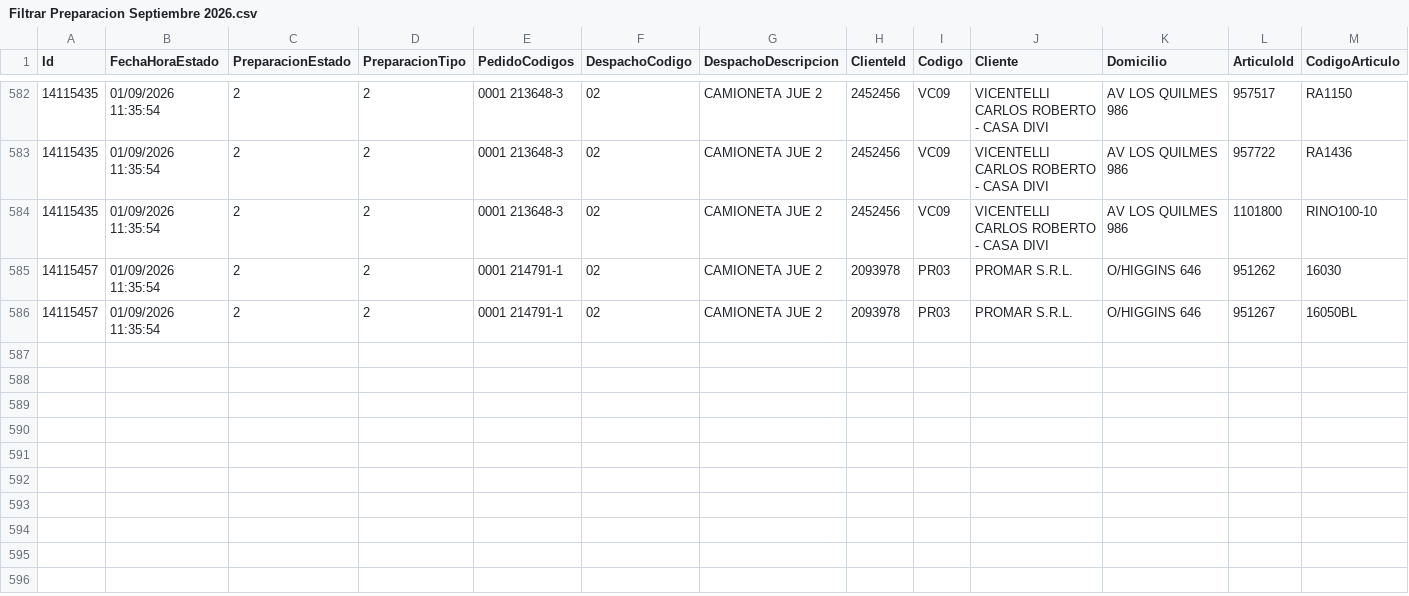
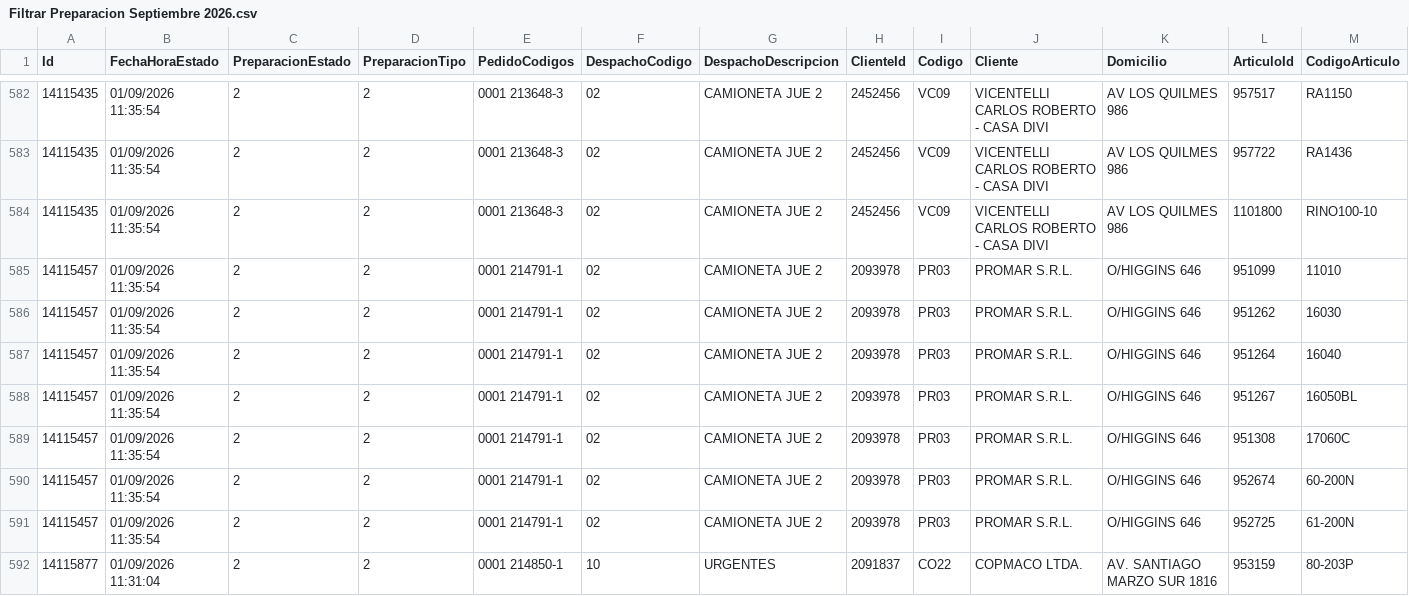
Before and after one commit to IvanGoyena/Logistica-Peirano, a CSV file: Data_WMS/Filtrar Preparacion Septiembre 2026.csv, drawn as a sheet; only a part is shown, gaps mark what is left out; rows hold the shown columns only; the diff names each change by its address in the sheet, - before the commit and + after, or states it on an @@ line.

Commit message:
Actualización automática WMS - Filtrar Preparacion - 01/09/2026 12:15:31

```diff
--- a/Data_WMS/Filtrar Preparacion Septiembre 2026.csv
+++ b/Data_WMS/Filtrar Preparacion Septiembre 2026.csv
+row 585: 14115457 | 01/09/2026 11:35:54 | 2 | 2 | 0001 214791-1 | 02 | CAMIONETA JUE 2 | 2093978 | PR03 | PROMAR S.R.L. | O/HIGGINS 646 | 951099 | 11010
+row 587: 14115457 | 01/09/2026 11:35:54 | 2 | 2 | 0001 214791-1 | 02 | CAMIONETA JUE 2 | 2093978 | PR03 | PROMAR S.R.L. | O/HIGGINS 646 | 951264 | 16040
+row 589: 14115457 | 01/09/2026 11:35:54 | 2 | 2 | 0001 214791-1 | 02 | CAMIONETA JUE 2 | 2093978 | PR03 | PROMAR S.R.L. | O/HIGGINS 646 | 951308 | 17060C
+row 590: 14115457 | 01/09/2026 11:35:54 | 2 | 2 | 0001 214791-1 | 02 | CAMIONETA JUE 2 | 2093978 | PR03 | PROMAR S.R.L. | O/HIGGINS 646 | 952674 | 60-200N
+row 591: 14115457 | 01/09/2026 11:35:54 | 2 | 2 | 0001 214791-1 | 02 | CAMIONETA JUE 2 | 2093978 | PR03 | PROMAR S.R.L. | O/HIGGINS 646 | 952725 | 61-200N
+row 592: 14115877 | 01/09/2026 11:31:04 | 2 | 2 | 0001 214850-1 | 10 | URGENTES | 2091837 | CO22 | COPMACO LTDA. | AV. SANTIAGO MARZO SUR 1816 | 953159 | 80-203P
```
